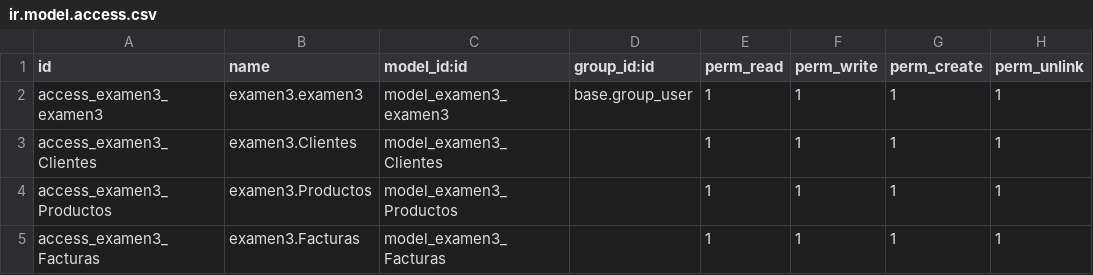
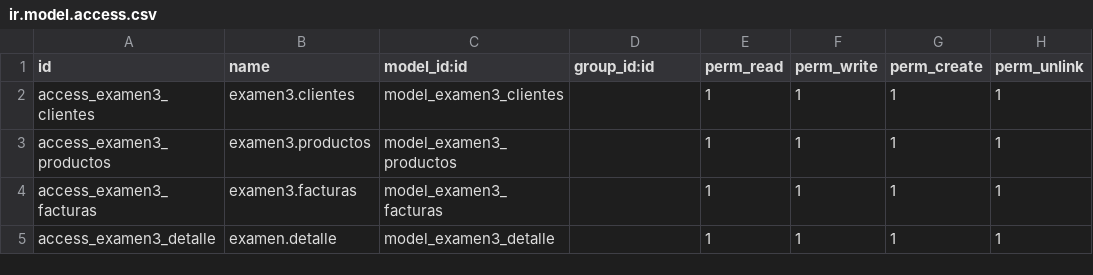
Before and after one commit to Hisendita/facturacion-practica-examen, a CSV file: security/ir.model.access.csv, drawn as a sheet.

```diff
--- a/security/ir.model.access.csv
+++ b/security/ir.model.access.csv
@@ -1,5 +1,5 @@
 id,name,model_id:id,group_id:id,perm_read,perm_write,perm_create,perm_unlink
-access_examen3_examen3,examen3.examen3,model_examen3_examen3,base.group_user,1,1,1,1
-access_examen3_Clientes,examen3.Clientes,model_examen3_Clientes,,1,1,1,1
-access_examen3_Productos,examen3.Productos,model_examen3_Productos,,1,1,1,1
-access_examen3_Facturas,examen3.Facturas,model_examen3_Facturas,,1,1,1,1
+access_examen3_clientes,examen3.clientes,model_examen3_clientes,,1,1,1,1
+access_examen3_productos,examen3.productos,model_examen3_productos,,1,1,1,1
+access_examen3_facturas,examen3.facturas,model_examen3_facturas,,1,1,1,1
+access_examen3_detalle,examen.detalle,model_examen3_detalle,,1,1,1,1
```
Also changed, not shown: 11 other files.
